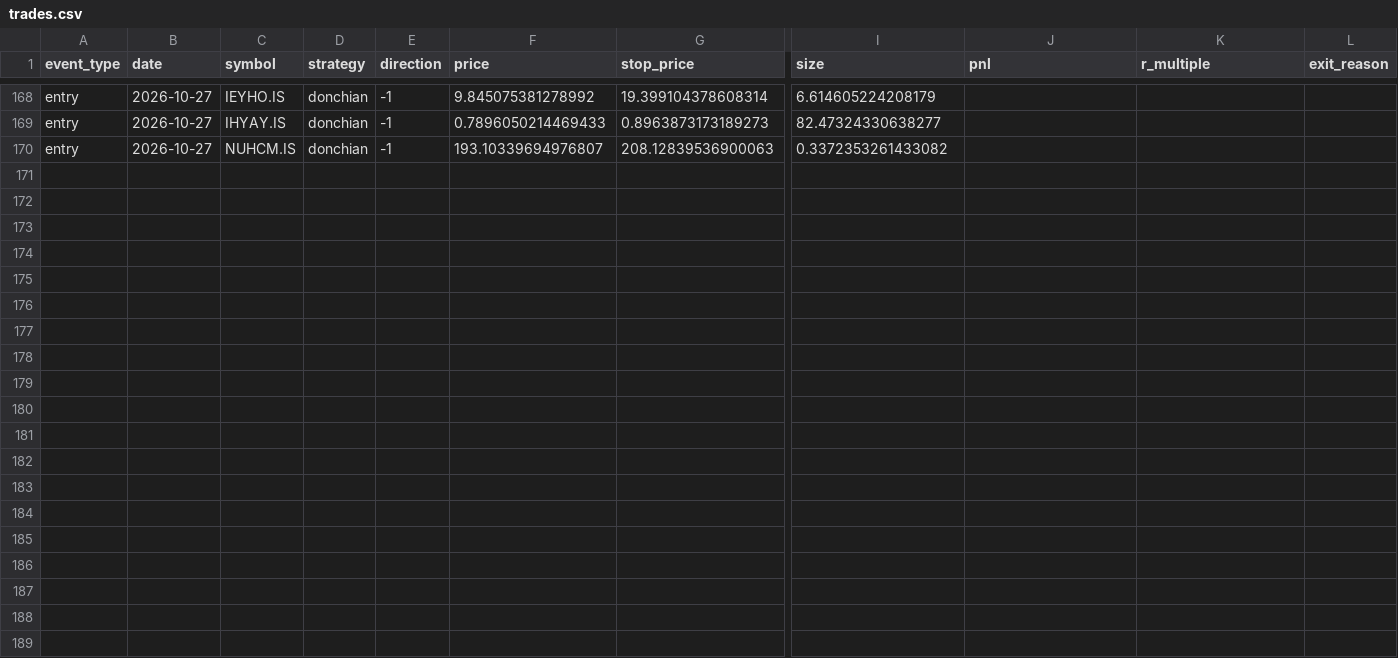
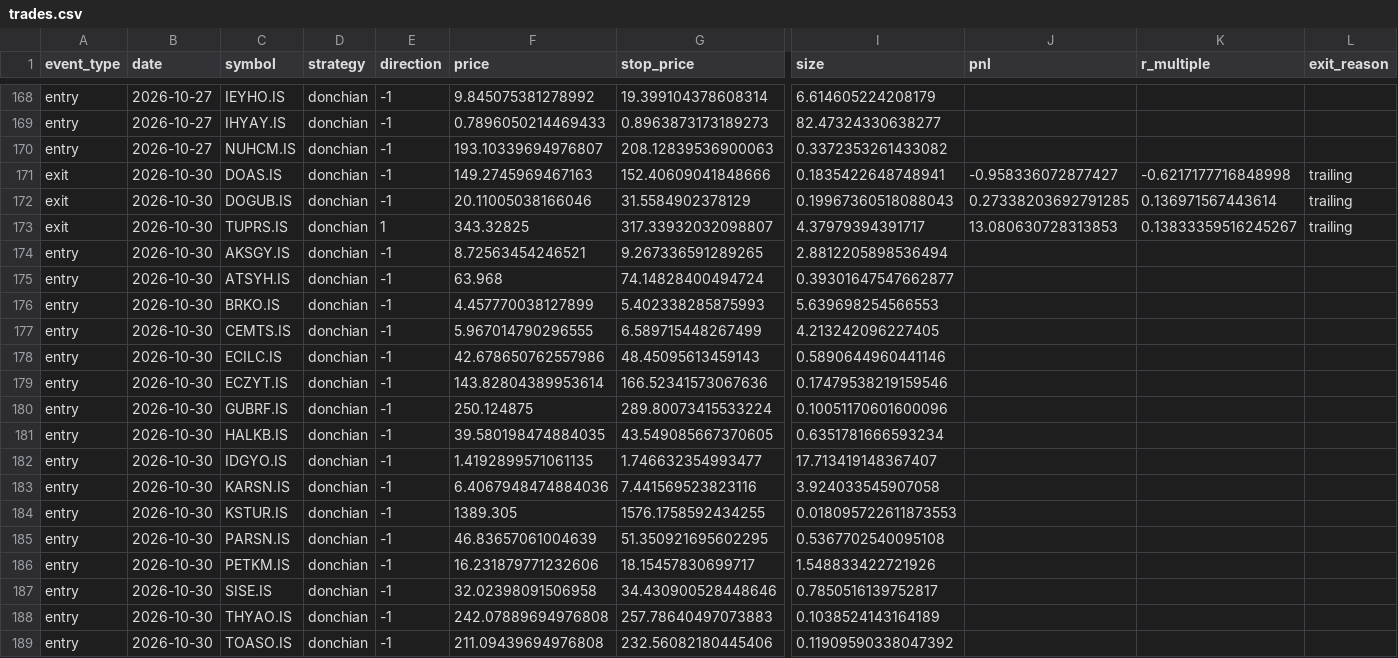
Before and after one commit to osmanacarr/trading-system, a CSV file: paper_trading/logs/trades.csv, drawn as a sheet; only a part is shown, gaps mark what is left out; rows hold the shown columns only; the diff names each change by its address in the sheet, - before the commit and + after, or states it on an @@ line.

```diff
--- a/paper_trading/logs/trades.csv
+++ b/paper_trading/logs/trades.csv
+row 171: exit | 2026-10-30 | DOAS.IS | donchian | -1 | 149.2745969467163 | 152.40609041848666 | 0.1835422648748941 | -0.958336072877427 | -0.6217177716848998 | trailing
+row 172: exit | 2026-10-30 | DOGUB.IS | donchian | -1 | 20.11005038166046 | 31.5584902378129 | 0.19967360518088043 | 0.27338203692791285 | 0.136971567443614 | trailing
+row 173: exit | 2026-10-30 | TUPRS.IS | donchian | 1 | 343.32825 | 317.33932032098807 | 4.37979394391717 | 13.080630728313853 | 0.13833359516245267 | trailing
+row 174: entry | 2026-10-30 | AKSGY.IS | donchian | -1 | 8.72563454246521 | 9.267336591289265 | 2.8812205898536494
+row 175: entry | 2026-10-30 | ATSYH.IS | donchian | -1 | 63.968 | 74.14828400494724 | 0.39301647547662877
+row 176: entry | 2026-10-30 | BRKO.IS | donchian | -1 | 4.457770038127899 | 5.402338285875993 | 5.639698254566553
+row 177: entry | 2026-10-30 | CEMTS.IS | donchian | -1 | 5.967014790296555 | 6.589715448267499 | 4.213242096227405
+row 178: entry | 2026-10-30 | ECILC.IS | donchian | -1 | 42.678650762557986 | 48.45095613459143 | 0.5890644960441146
+row 179: entry | 2026-10-30 | ECZYT.IS | donchian | -1 | 143.82804389953614 | 166.52341573067636 | 0.17479538219159546
+row 180: entry | 2026-10-30 | GUBRF.IS | donchian | -1 | 250.124875 | 289.80073415533224 | 0.10051170601600096
+row 181: entry | 2026-10-30 | HALKB.IS | donchian | -1 | 39.580198474884035 | 43.549085667370605 | 0.6351781666593234
+row 182: entry | 2026-10-30 | IDGYO.IS | donchian | -1 | 1.4192899571061135 | 1.746632354993477 | 17.713419148367407
+row 183: entry | 2026-10-30 | KARSN.IS | donchian | -1 | 6.4067948474884036 | 7.441569523823116 | 3.924033545907058
+row 184: entry | 2026-10-30 | KSTUR.IS | donchian | -1 | 1389.305 | 1576.1758592434255 | 0.018095722611873553
+row 185: entry | 2026-10-30 | PARSN.IS | donchian | -1 | 46.83657061004639 | 51.350921695602295 | 0.5367702540095108
+row 186: entry | 2026-10-30 | PETKM.IS | donchian | -1 | 16.231879771232606 | 18.15457830699717 | 1.548833422721926
+row 187: entry | 2026-10-30 | SISE.IS | donchian | -1 | 32.02398091506958 | 34.430900528448646 | 0.7850516139752817
+row 188: entry | 2026-10-30 | THYAO.IS | donchian | -1 | 242.07889694976808 | 257.78640497073883 | 0.1038524143164189
+row 189: entry | 2026-10-30 | TOASO.IS | donchian | -1 | 211.09439694976808 | 232.56082180445406 | 0.11909590338047392
```
Also changed, not shown: paper_trading/logs/equity.csv, 6 other files.
